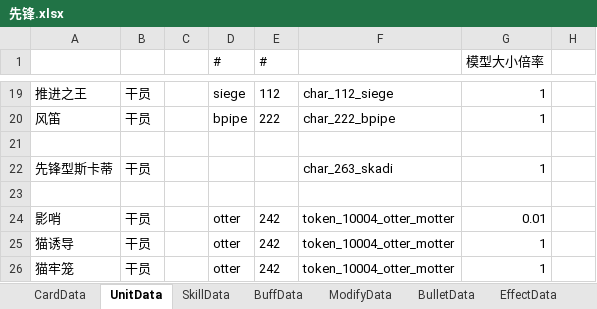
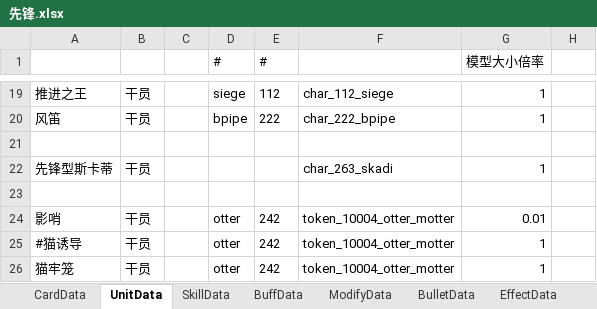
Before and after one commit to XR-857342619/ArkN, an Excel workbook: Excel/Main/先锋.xlsx, sheet UnitData, drawn as a sheet; only a part is shown, gaps mark what is left out; values as stored, in another font and other column widths than the file's, no borders; the diff names each change by its address in the sheet, - before the commit and + after, or states it on an @@ line.

```diff
--- a/Excel/Main/先锋.xlsx (sheet UnitData)
+++ b/Excel/Main/先锋.xlsx (sheet UnitData)
-A25: 猫诱导
+A25: #猫诱导
```
Also changed, not shown: sheet SkillData, Excel/Main/battle.xlsx, 2 other files.
